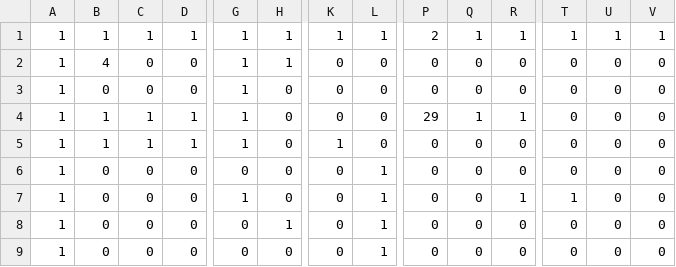
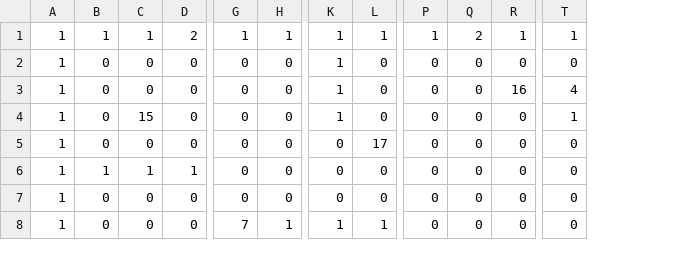
Before and after one commit to komaachi252/game_award, a CSV file: Assets/Resources/Game/world2-6.csv, drawn as a sheet; only a part is shown, gaps mark what is left out; removed rows and columns are numbered as before the commit, all else as after; rows hold the shown columns only; the diff covers the shown part only; the diff names each change by its address in the sheet, - before the commit and + after, or states it on an @@ line.

```diff
--- a/Assets/Resources/Game/world2-6.csv
+++ b/Assets/Resources/Game/world2-6.csv
-column U, rows 1-3: 1 | 0 | 0; rows 5-6: 0 | 0; rows 8-9: 0 | 0
-column V, rows 1-3: 1 | 0 | 0; rows 5-6: 0 | 0; rows 8-9: 0 | 0
-D1: 1
+D1: 2
-P1: 2
+P1: 1
-Q1: 1
+Q1: 2
-B2: 4
+B2: 0
-G2:G3: 1
+G2:G3: 0
-H2: 1
+H2: 0
-K2:K3: 0
+K2:K3: 1
-R3: 0
+R3: 16
-T3: 0
+T3: 4
-row 4: 1 | 1 | 1 | 1 | 1 | 0 | 0 | 0 | 29 | 1 | 1 | 0 | 0 | 0
-B4: 1
+B4: 0
-C4: 1
+C4: 15
-D4: 1
+D4: 0
-G4: 1
+G4: 0
-T4: 0
+T4: 1
-L5: 1
+L5: 17
-row 7: 1 | 0 | 0 | 0 | 1 | 0 | 0 | 1 | 0 | 0 | 1 | 1 | 0 | 0
-B6: 0
+B6: 1
-C6: 0
+C6: 1
-D6: 0
+D6: 1
-H6: 1
+H6: 0
-L6:L7: 1
+L6:L7: 0
+row 8: 1 | 0 | 0 | 0 | 7 | 1 | 1 | 1 | 0 | 0 | 0 | 0
```
Also changed, not shown: 1 removed row and 35 edited cells elsewhere in this file, Assets/Resources/Game/world1-8.csv, Assets/Resources/Game/world2-10.csv, 14 other files.
